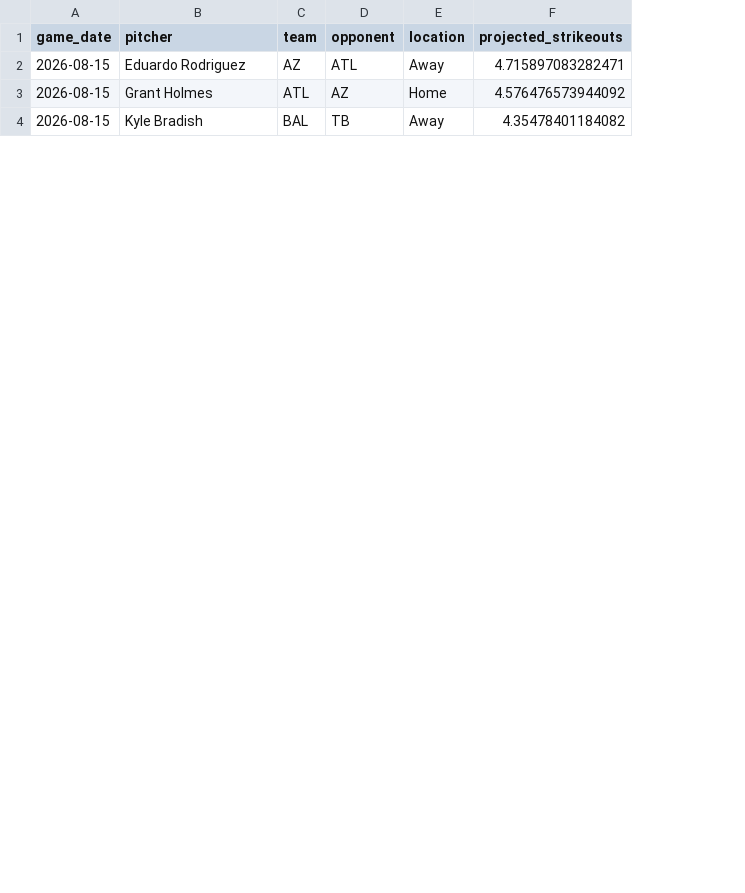
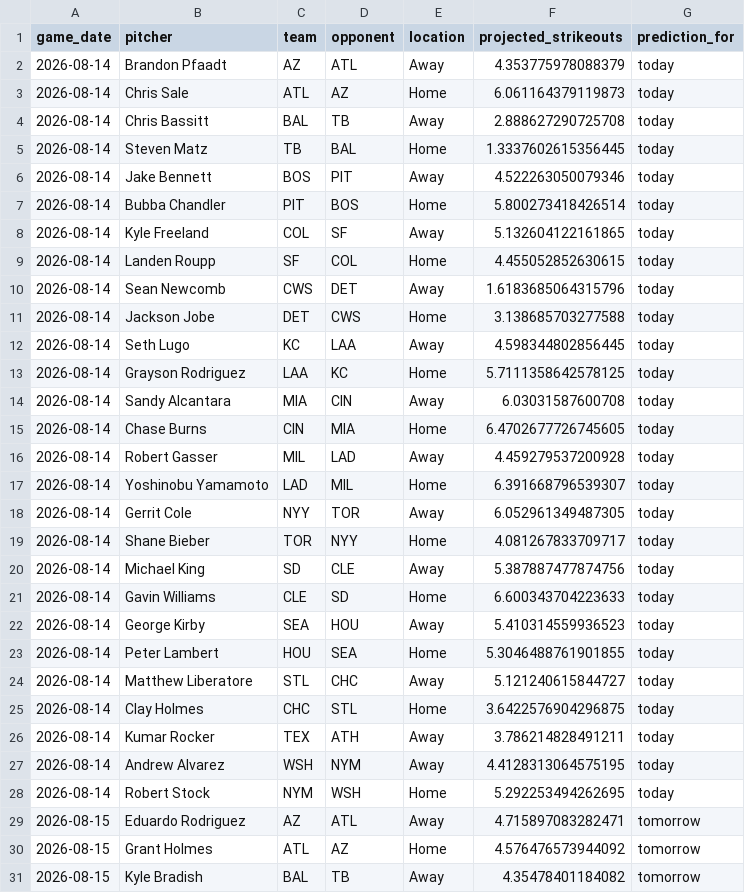
Before and after one commit to IanXiang587/Fantasy_Pitcher_Predictor, a CSV file: data/processed/latest_predictions.csv, drawn as a sheet; only a part is shown; the diff names each change by its address in the sheet, - before the commit and + after, or states it on an @@ line.

```diff
--- a/data/processed/latest_predictions.csv
+++ b/data/processed/latest_predictions.csv
+column G (prediction_for), rows 29-31: all tomorrow
+row 2: 2026-08-14 | Brandon Pfaadt | AZ | ATL | Away | 4.353775978088379 | today
+row 3: 2026-08-14 | Chris Sale | ATL | AZ | Home | 6.061164379119873 | today
+row 4: 2026-08-14 | Chris Bassitt | BAL | TB | Away | 2.888627290725708 | today
+row 5: 2026-08-14 | Steven Matz | TB | BAL | Home | 1.3337602615356445 | today
+row 6: 2026-08-14 | Jake Bennett | BOS | PIT | Away | 4.522263050079346 | today
+row 7: 2026-08-14 | Bubba Chandler | PIT | BOS | Home | 5.800273418426514 | today
+row 8: 2026-08-14 | Kyle Freeland | COL | SF | Away | 5.132604122161865 | today
+row 9: 2026-08-14 | Landen Roupp | SF | COL | Home | 4.455052852630615 | today
+row 10: 2026-08-14 | Sean Newcomb | CWS | DET | Away | 1.6183685064315796 | today
+row 11: 2026-08-14 | Jackson Jobe | DET | CWS | Home | 3.138685703277588 | today
+row 12: 2026-08-14 | Seth Lugo | KC | LAA | Away | 4.598344802856445 | today
+row 13: 2026-08-14 | Grayson Rodriguez | LAA | KC | Home | 5.7111358642578125 | today
+row 14: 2026-08-14 | Sandy Alcantara | MIA | CIN | Away | 6.03031587600708 | today
+row 15: 2026-08-14 | Chase Burns | CIN | MIA | Home | 6.4702677726745605 | today
+row 16: 2026-08-14 | Robert Gasser | MIL | LAD | Away | 4.459279537200928 | today
+row 17: 2026-08-14 | Yoshinobu Yamamoto | LAD | MIL | Home | 6.391668796539307 | today
+row 18: 2026-08-14 | Gerrit Cole | NYY | TOR | Away | 6.052961349487305 | today
+row 19: 2026-08-14 | Shane Bieber | TOR | NYY | Home | 4.081267833709717 | today
+row 20: 2026-08-14 | Michael King | SD | CLE | Away | 5.387887477874756 | today
+row 21: 2026-08-14 | Gavin Williams | CLE | SD | Home | 6.600343704223633 | today
+row 22: 2026-08-14 | George Kirby | SEA | HOU | Away | 5.410314559936523 | today
+row 23: 2026-08-14 | Peter Lambert | HOU | SEA | Home | 5.3046488761901855 | today
+row 24: 2026-08-14 | Matthew Liberatore | STL | CHC | Away | 5.121240615844727 | today
+row 25: 2026-08-14 | Clay Holmes | CHC | STL | Home | 3.6422576904296875 | today
+row 26: 2026-08-14 | Kumar Rocker | TEX | ATH | Away | 3.786214828491211 | today
+row 27: 2026-08-14 | Andrew Alvarez | WSH | NYM | Away | 4.4128313064575195 | today
+row 28: 2026-08-14 | Robert Stock | NYM | WSH | Home | 5.292253494262695 | today
```
Also changed, not shown: 1 other file.
